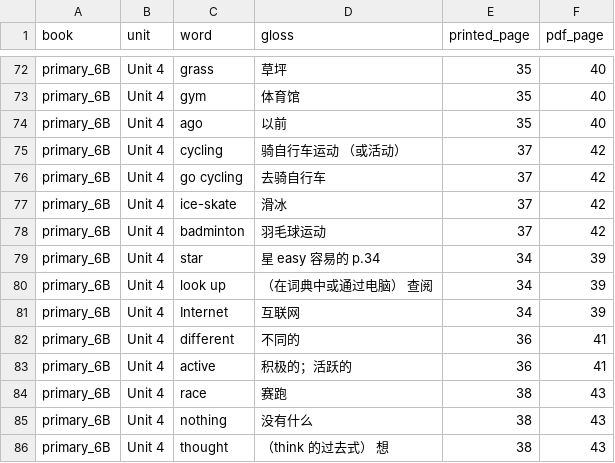
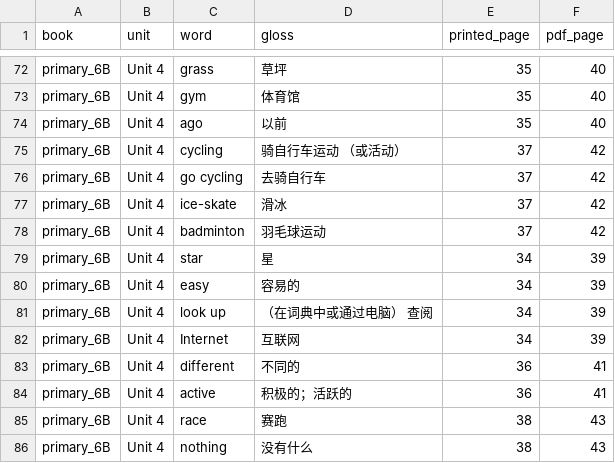
Before and after one commit to aaronliudream/learn-fluent-easy, a CSV file: docs/vocab/primary_6B_clean.csv, drawn as a sheet; only a part is shown, gaps mark what is left out; the shorter side is filled out with more unchanged rows.

```diff
--- a/docs/vocab/primary_6B_clean.csv
+++ b/docs/vocab/primary_6B_clean.csv
@@ -78,3 +78,4 @@ primary_6B,Unit 4,ice-skate,滑冰,37,42
 primary_6B,Unit 4,badminton,羽毛球运动,37,42
-primary_6B,Unit 4,star,星 easy 容易的 p.34,34,39
+primary_6B,Unit 4,star,星,34,39
+primary_6B,Unit 4,easy,容易的,34,39
 primary_6B,Unit 4,look up,（在词典中或通过电脑） 查阅,34,39
```
Also changed, not shown: docs/vocab/primary_4B_clean.csv, docs/vocab/primary_5A_clean.csv, 10 other files.
